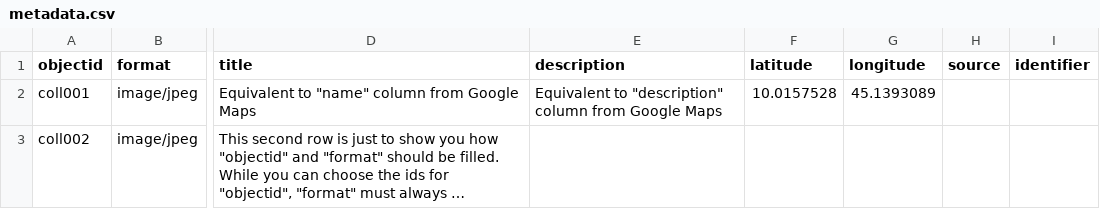
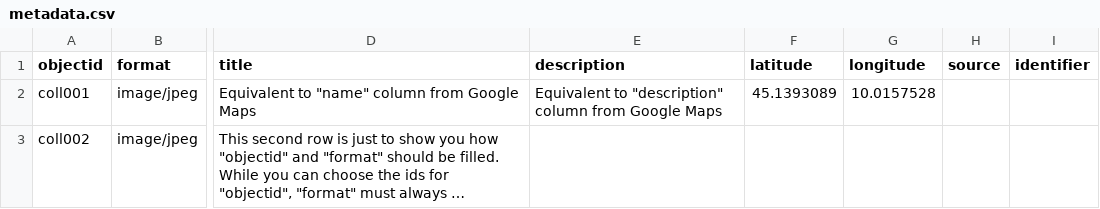
Before and after one commit to matteocrespo01/collection-test, a CSV file: _data/metadata.csv, drawn as a sheet; only a part is shown, gaps mark what is left out; long unchanged cells end in …; the diff names each change by its address in the sheet, - before the commit and + after, or states it on an @@ line.

Commit message:
Update metadata.csv

```diff
--- a/_data/metadata.csv
+++ b/_data/metadata.csv
-F2 (latitude): 10.0157528
+F2 (latitude): 45.1393089
-G2 (longitude): 45.1393089
+G2 (longitude): 10.0157528
```
